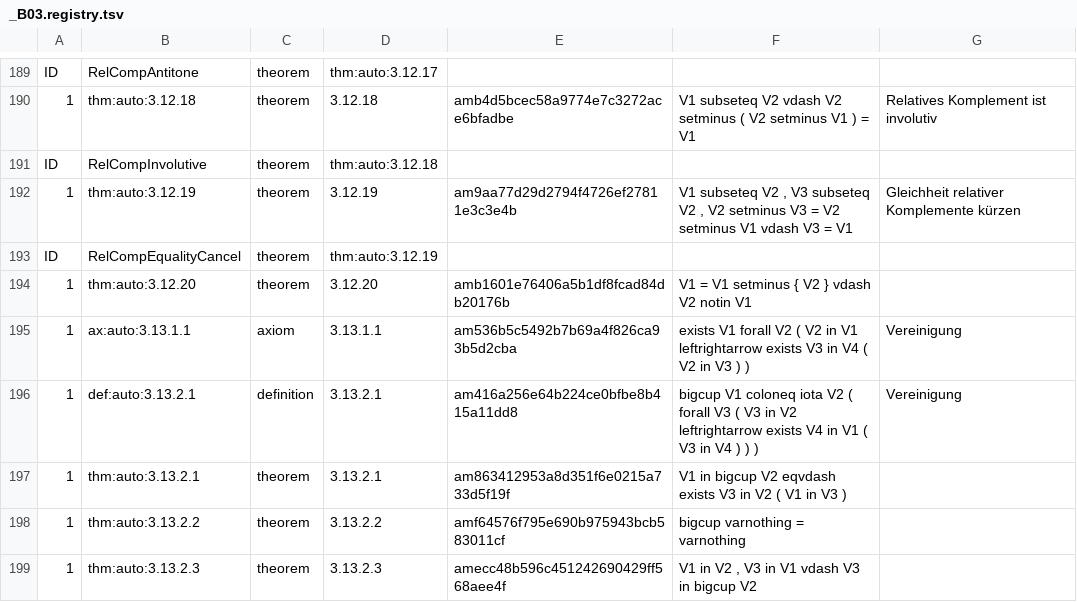
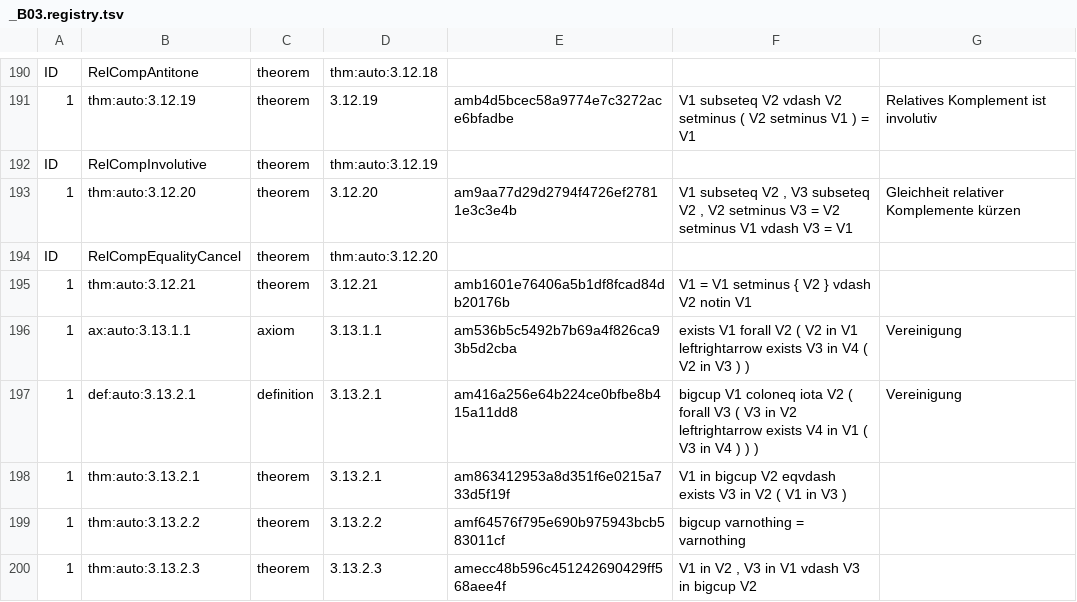
Before and after one commit to Losbarthos/Die-Grundlagen-der-Mathematik, a TSV file: registry/_B03.registry.tsv, drawn as a sheet; only a part is shown, gaps mark what is left out; addresses are those after the commit; the diff covers the shown part only; the diff names each change by its address in the sheet, - before the commit and + after, or states it on an @@ line.

```diff
--- a/registry/_B03.registry.tsv
+++ b/registry/_B03.registry.tsv
-D190: thm:auto:3.12.17
+D190: thm:auto:3.12.18
-B191: thm:auto:3.12.18
+B191: thm:auto:3.12.19
-D191: 3.12.18
+D191: 3.12.19
-D192: thm:auto:3.12.18
+D192: thm:auto:3.12.19
-B193: thm:auto:3.12.19
+B193: thm:auto:3.12.20
-D193: 3.12.19
+D193: 3.12.20
-D194: thm:auto:3.12.19
+D194: thm:auto:3.12.20
-B195: thm:auto:3.12.20
+B195: thm:auto:3.12.21
-D195: 3.12.20
+D195: 3.12.21
```
Also changed, not shown: 1 added row and 31 edited cells elsewhere in this file, 1 other file.
